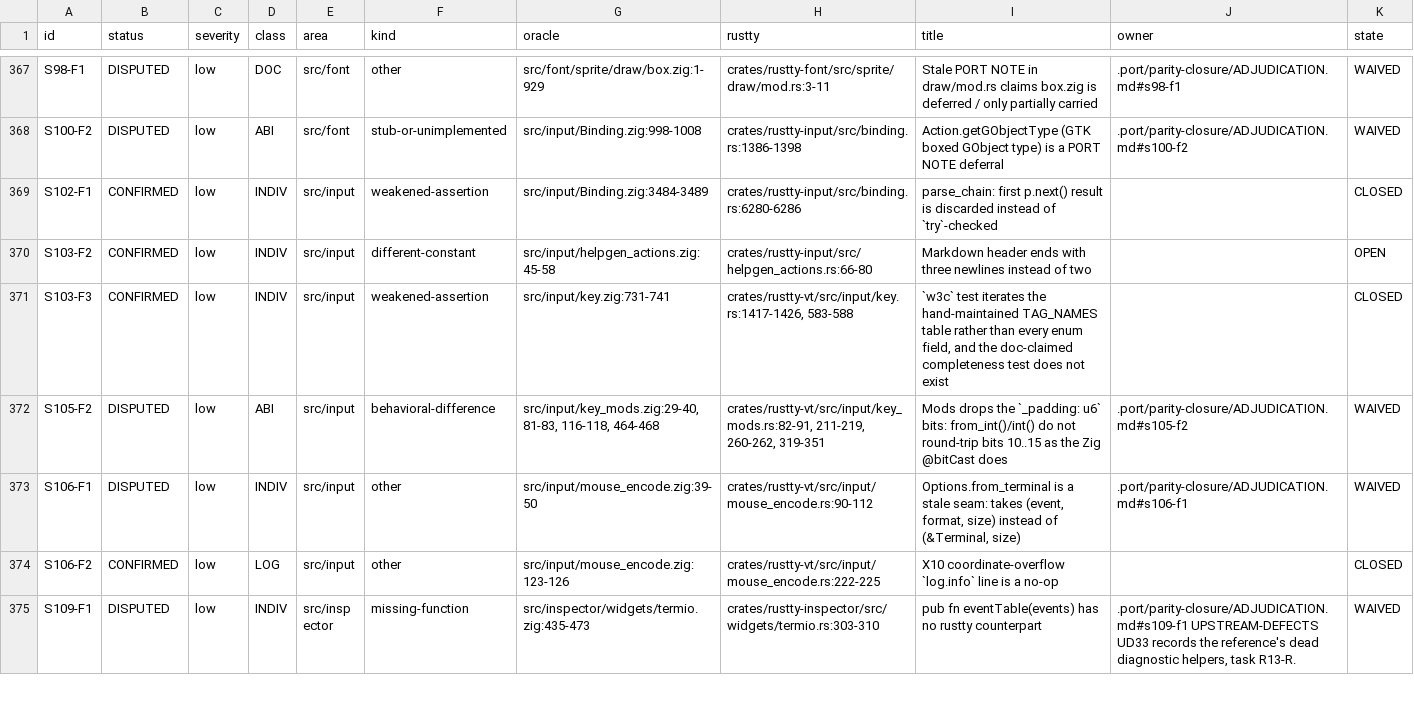
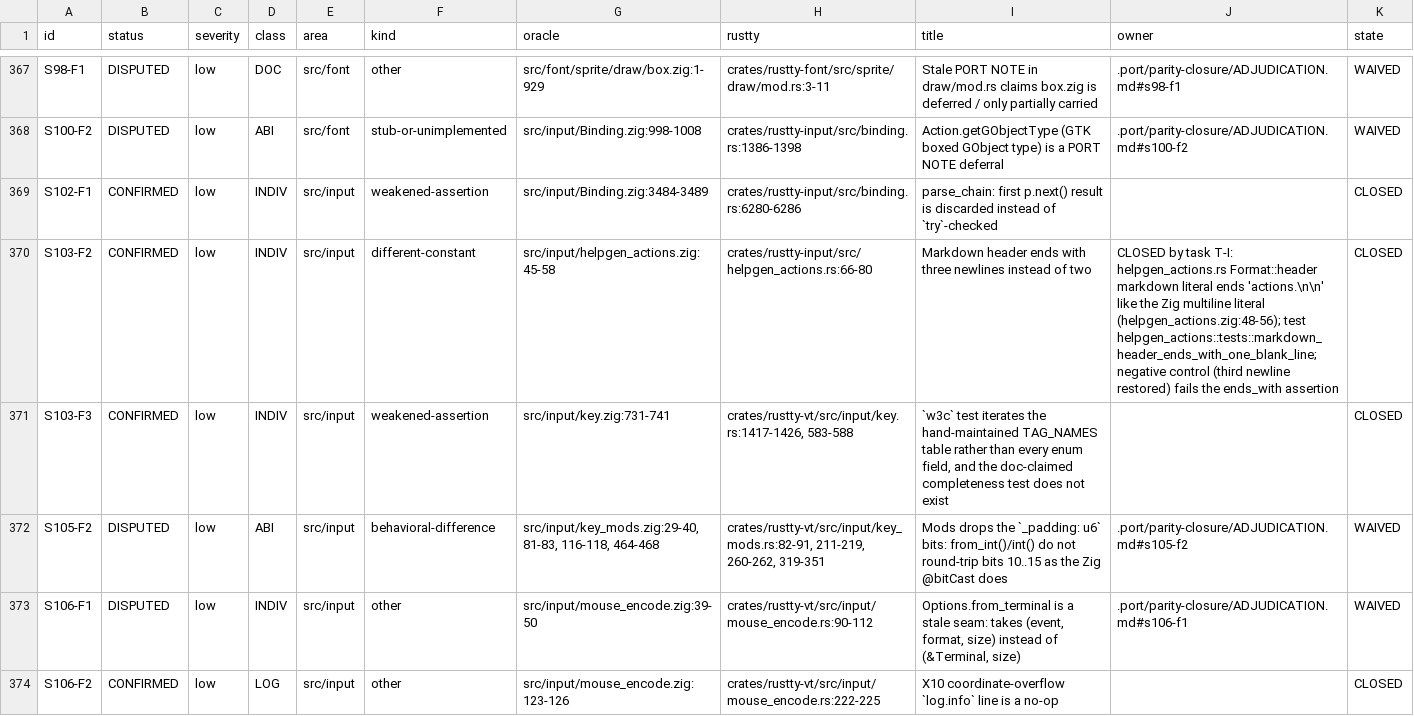
Before and after one commit to AirelyDev/rustty, a TSV file: .port/parity-closure/LEDGER.tsv, drawn as a sheet; only a part is shown, gaps mark what is left out; the shorter side is filled out with more unchanged rows.

```diff
--- a/.port/parity-closure/LEDGER.tsv
+++ b/.port/parity-closure/LEDGER.tsv
@@ -369,3 +369,3 @@ S100-F2	DISPUTED	low	ABI	src/font	stub-or-unimplemented	src/input/Binding.zig:99
 S102-F1	CONFIRMED	low	INDIV	src/input	weakened-assertion	src/input/Binding.zig:3484-3489	crates/rustty-input/src/binding.rs:6280-6286	parse_chain: first p.next() result is discarded instead of `try`-checked		CLOSED
-S103-F2	CONFIRMED	low	INDIV	src/input	different-constant	src/input/helpgen_actions.zig:45-58	crates/rustty-input/src/helpgen_actions.rs:66-80	Markdown header ends with three newlines instead of two		OPEN
+S103-F2	CONFIRMED	low	INDIV	src/input	different-constant	src/input/helpgen_actions.zig:45-58	crates/rustty-input/src/helpgen_actions.rs:66-80	Markdown header ends with three newlines instead of two	CLOSED by task T-I: helpgen_actions.rs Format::header markdown literal ends 'actions.\n\n' like the Zig multiline literal (helpgen_actions.zig:48-56); test helpgen_actions::tests::markdown_header_ends_with_one_blank_line; negative control (third newline restored) fails the ends_with assertion	CLOSED
 S103-F3	CONFIRMED	low	INDIV	src/input	weakened-assertion	src/input/key.zig:731-741	crates/rustty-vt/src/input/key.rs:1417-1426, 583-588	`w3c` test iterates the hand-maintained TAG_NAMES table rather than every enum field, and the doc-claimed completeness test does not exist		CLOSED
```
Also changed, not shown: 2 other files.
